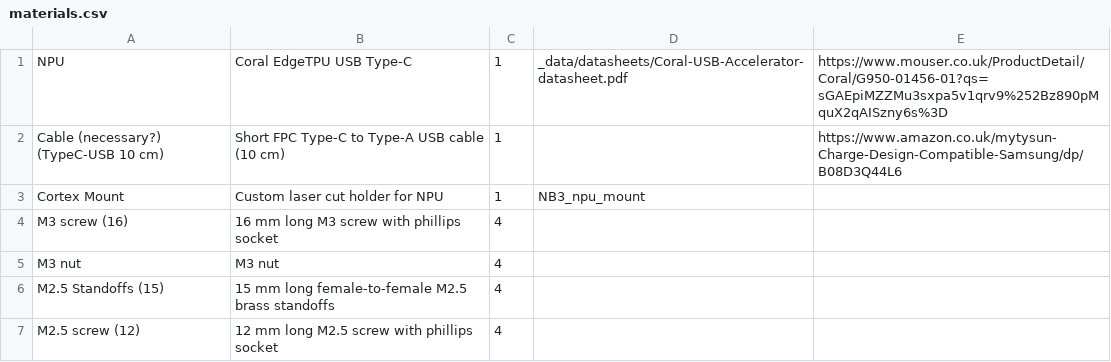
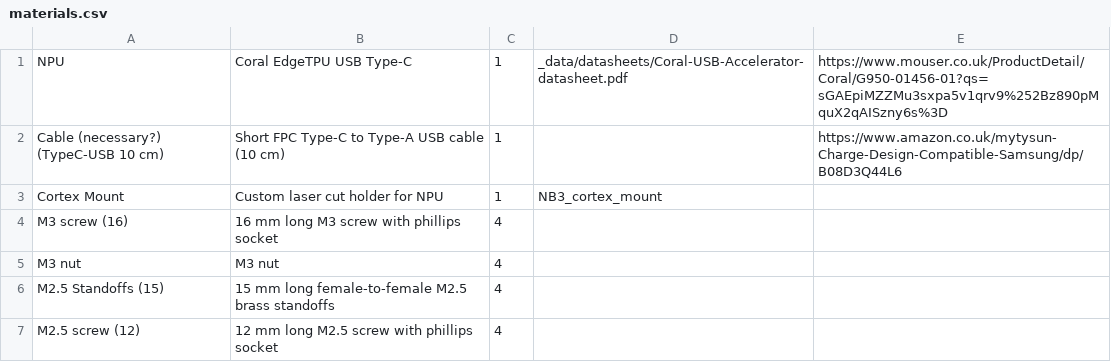
Before and after one commit to NoBlackBoxes/BlackBoxes, a CSV file: boxes/intelligence/materials.csv, drawn as a sheet.

```diff
--- a/boxes/intelligence/materials.csv
+++ b/boxes/intelligence/materials.csv
@@ -2,3 +2,3 @@ NPU,Coral EdgeTPU USB Type-C,1,_data/datasheets/Coral-USB-Accelerator-datasheet.
 Cable (necessary?) (TypeC-USB 10 cm),Short FPC Type-C to Type-A USB cable (10 cm),1,,https://www.amazon.co.uk/mytysun-Charge-Design-Compatible-Samsung/dp/B08D3Q44L6
-Cortex Mount,Custom laser cut holder for NPU,1,NB3_npu_mount,
+Cortex Mount,Custom laser cut holder for NPU,1,NB3_cortex_mount,
 M3 screw (16), 16 mm long M3 screw with phillips socket,4,,
```
Also changed, not shown: boxes/audio/materials.csv, boxes/vision/materials.csv, 4 other files.
